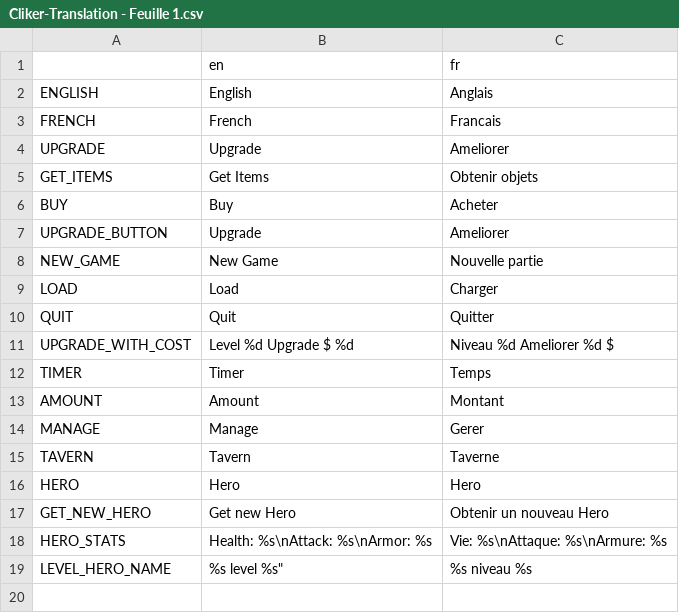
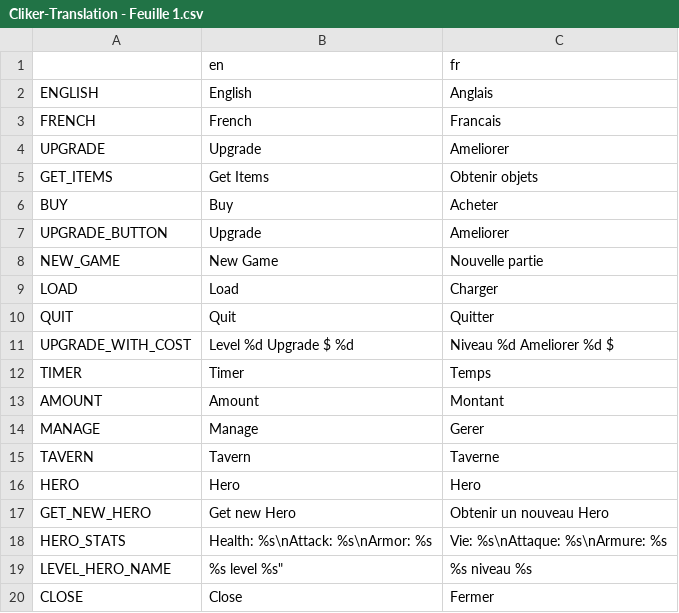
Before and after one commit to chaurunda/ClickerGodot, a CSV file: Cliker-Translation - Feuille 1.csv, drawn as a sheet; the diff names each change by its address in the sheet, - before the commit and + after, or states it on an @@ line.

```diff
--- a/Cliker-Translation - Feuille 1.csv
+++ b/Cliker-Translation - Feuille 1.csv
+row 20: CLOSE | Close | Fermer
```
Also changed, not shown: 11 other files.
